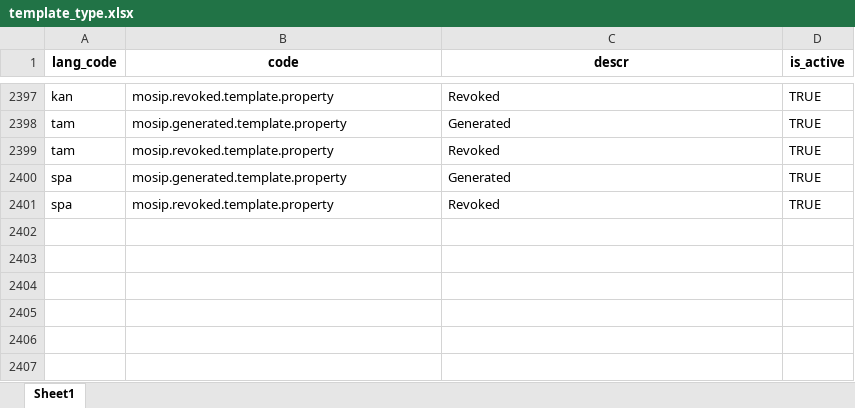
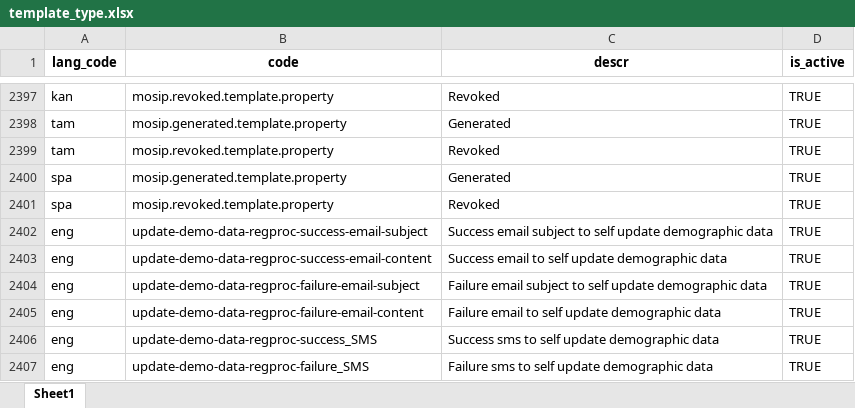
Before and after one commit to tf-nira/mosip-data_bkp, an Excel workbook: mosip_master/xlsx/template_type.xlsx, sheet Sheet1, drawn as a sheet; only a part is shown, gaps mark what is left out; values as stored, in another font and other column widths than the file's, no borders; the diff names each change by its address in the sheet, - before the commit and + after, or states it on an @@ line.

```diff
--- a/mosip_master/xlsx/template_type.xlsx (sheet Sheet1)
+++ b/mosip_master/xlsx/template_type.xlsx (sheet Sheet1)
+row 2402: eng | update-demo-data-regproc-success-email-subject | Success email subject to self update demographic data | TRUE
+row 2403: eng | update-demo-data-regproc-success-email-content | Success email to self update demographic data | TRUE
+row 2404: eng | update-demo-data-regproc-failure-email-subject | Failure email subject to self update demographic data | TRUE
+row 2405: eng | update-demo-data-regproc-failure-email-content | Failure email to self update demographic data | TRUE
+row 2406: eng | update-demo-data-regproc-success_SMS | Success sms to self update demographic data | TRUE
+row 2407: eng | update-demo-data-regproc-failure_SMS | Failure sms to self update demographic data | TRUE
```
Also changed, not shown: mosip_master/xlsx/template.xlsx.
